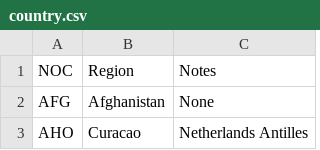
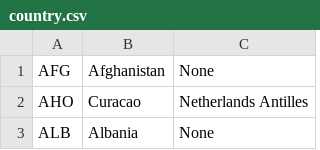
Before and after one commit to millerr2024/cs257, a CSV file: olympics/country.csv, drawn as a sheet; only a part is shown; the shorter side is filled out with more unchanged rows.

Commit message:
olympics databse project

```diff
--- a/olympics/country.csv
+++ b/olympics/country.csv
@@ -1,2 +1 @@
-NOC,Region,Notes
 AFG,Afghanistan,None
```
Also changed, not shown: 9 other files.
